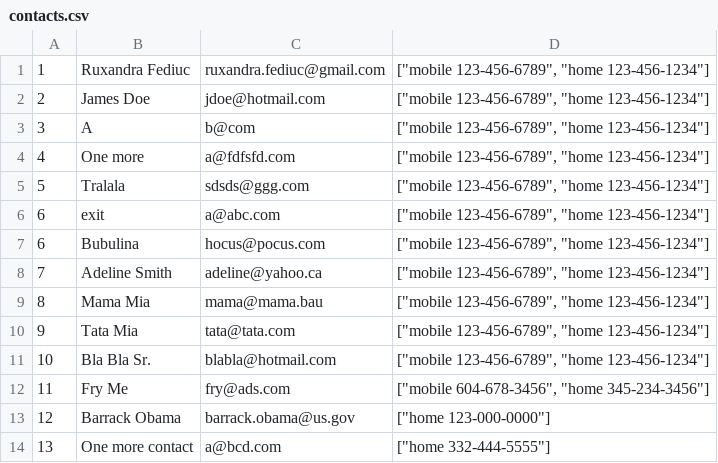
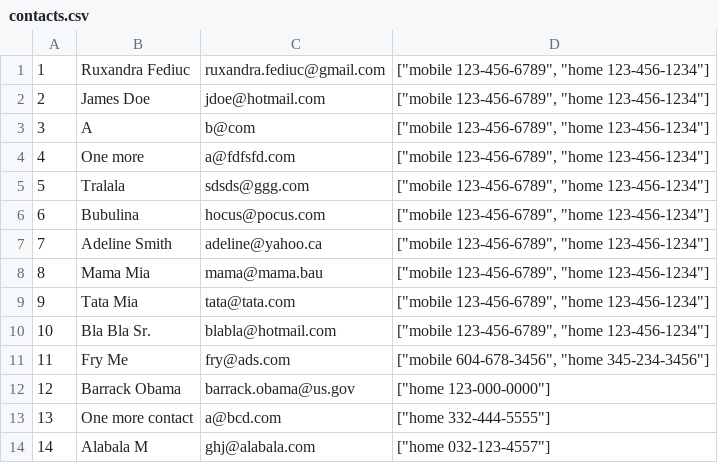
Before and after one commit to ruxandrafed/contacts-list, a CSV file: contacts.csv, drawn as a sheet.

```diff
--- a/contacts.csv
+++ b/contacts.csv
@@ -5,3 +5,2 @@
 5,Tralala,sdsds@ggg.com,"[""mobile 123-456-6789"", ""home 123-456-1234""]"
-6,exit,a@abc.com,"[""mobile 123-456-6789"", ""home 123-456-1234""]"
 6,Bubulina,hocus@pocus.com,"[""mobile 123-456-6789"", ""home 123-456-1234""]"
@@ -14 +13,2 @@
 13,One more contact,a@bcd.com,"[""home 332-444-5555""]"
+14,Alabala M,ghj@alabala.com,"[""home 032-123-4557""]"
```
Also changed, not shown: 3 other files.
